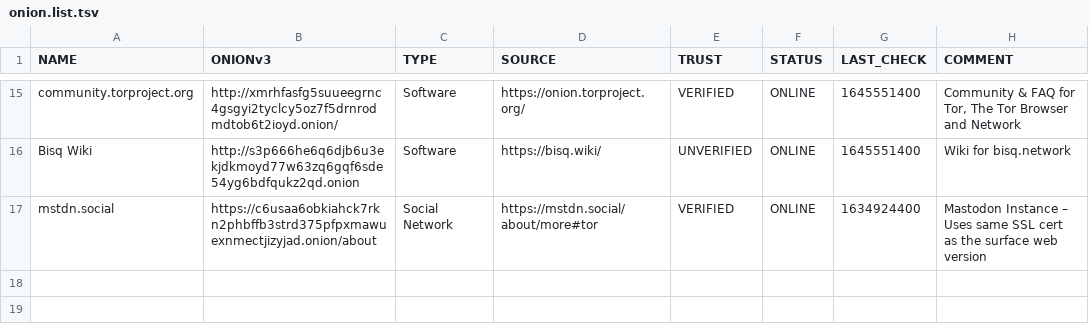
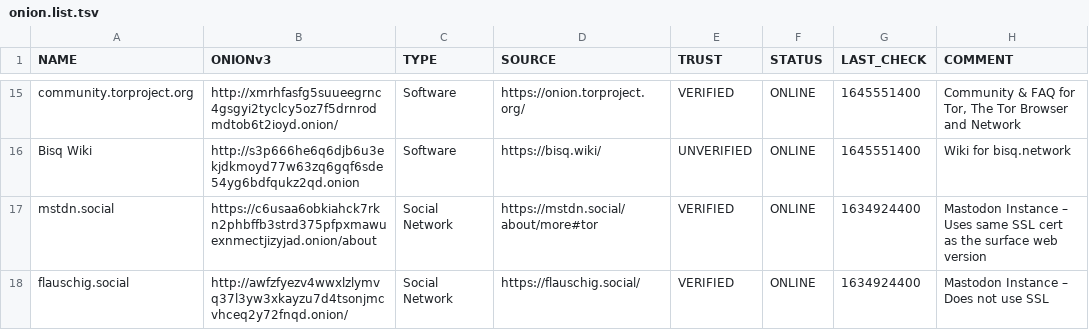
Before and after one commit to irlcatgirl/lists.d, a TSV file: onion.list.tsv, drawn as a sheet; only a part is shown, gaps mark what is left out.

Commit message:
Update onion.list.tsv

```diff
--- a/onion.list.tsv
+++ b/onion.list.tsv
@@ -17 +17,2 @@ Bisq Wiki	http://s3p666he6q6djb6u3ekjdkmoyd77w63zq6gqf6sde54yg6bdfqukz2qd.onion
 mstdn.social	https://c6usaa6obkiahck7rkn2phbffb3strd375pfpxmawuexnmectjizyjad.onion/about	Social Network	https://mstdn.social/about/more#tor	VERIFIED	ONLINE	1634924400	Mastodon Instance – Uses same SSL cert as the surface web version
+flauschig.social	http://awfzfyezv4wwxlzlymvq37l3yw3xkayzu7d4tsonjmcvhceq2y72fnqd.onion/	Social Network	https://flauschig.social/	VERIFIED	ONLINE	1634924400	Mastodon Instance – Does not use SSL
```
